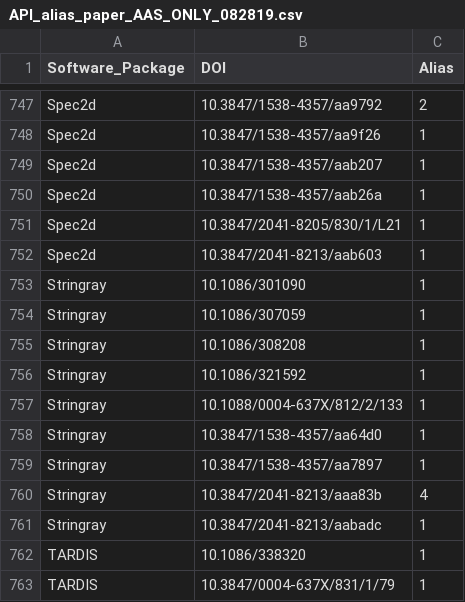
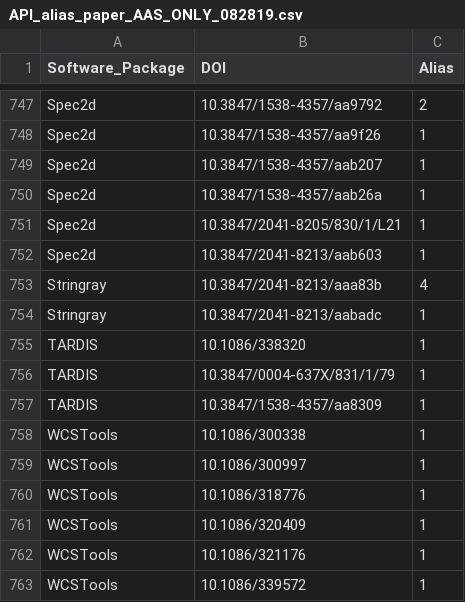
Before and after one commit to dbouquin/cite_astro_software, a CSV file: API_SEARCH/API_ANALYSIS_082819/API_RESULTS_AAS_ONLY_082819/API_alias_paper_AAS_ONLY_082819.csv, drawn as a sheet; only a part is shown, gaps mark what is left out; the shorter side is filled out with more unchanged rows.

Commit message:
updated_analysis

```diff
--- a/API_SEARCH/API_ANALYSIS_082819/API_RESULTS_AAS_ONLY_082819/API_alias_paper_AAS_ONLY_082819.csv
+++ b/API_SEARCH/API_ANALYSIS_082819/API_RESULTS_AAS_ONLY_082819/API_alias_paper_AAS_ONLY_082819.csv
@@ -752,9 +752,2 @@ Spec2d,10.3847/2041-8205/830/1/L21,1
 Spec2d,10.3847/2041-8213/aab603,1
-Stringray,10.1086/301090,1
-Stringray,10.1086/307059,1
-Stringray,10.1086/308208,1
-Stringray,10.1086/321592,1
-Stringray,10.1088/0004-637X/812/2/133,1
-Stringray,10.3847/1538-4357/aa64d0,1
-Stringray,10.3847/1538-4357/aa7897,1
 Stringray,10.3847/2041-8213/aaa83b,4
```
Also changed, not shown: API_SEARCH/API_ANALYSIS_082819/API_RESULTS_AAS_ONLY_082819/API_alias_citations_AAS_ONLY_082819.csv, API_SEARCH/API_ANALYSIS_082819/API_RESULTS_AAS_ONLY_082819/API_non_ID_only_AAS_082819.csv, 4 other files.
